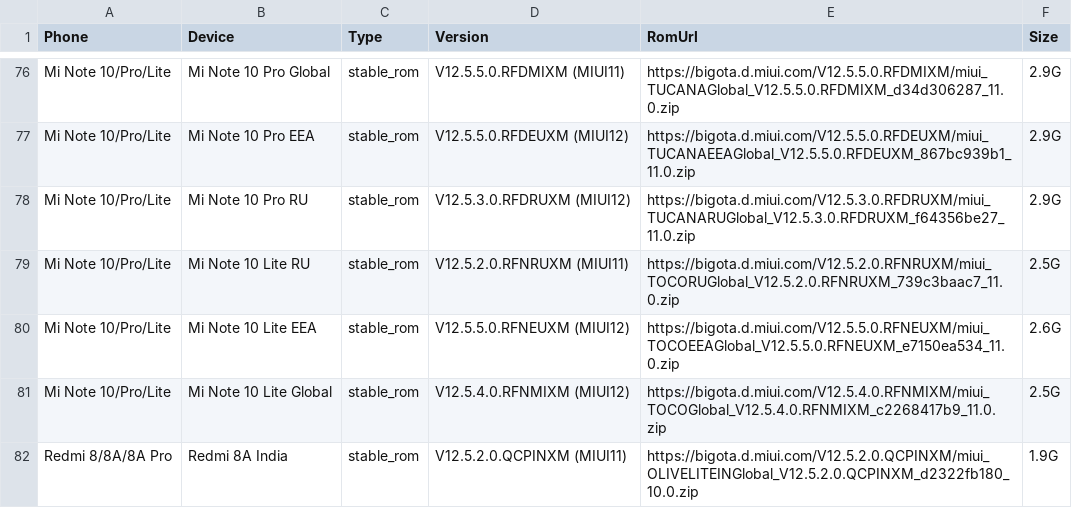
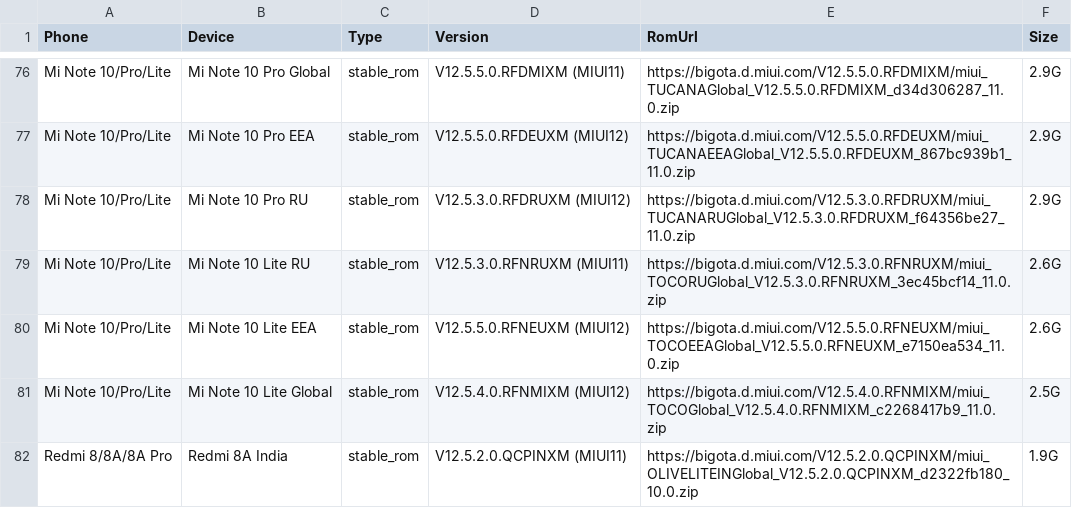
Before and after one commit to wuxianlin/get_android_data, a CSV file: data/miui_global_rom.csv, drawn as a sheet; only a part is shown, gaps mark what is left out.

```diff
--- a/data/miui_global_rom.csv
+++ b/data/miui_global_rom.csv
@@ -78,3 +78,3 @@ Mi Note 10/Pro/Lite,Mi Note 10 Pro EEA,stable_rom,V12.5.5.0.RFDEUXM (MIUI12),htt
 Mi Note 10/Pro/Lite,Mi Note 10 Pro RU,stable_rom,V12.5.3.0.RFDRUXM (MIUI12),https://bigota.d.miui.com/V12.5.3.0.RFDRUXM/miui_TUCANARUGlobal_V12.5.3.0.RFDRUXM_f64356be27_11.0.zip,2.9G
-Mi Note 10/Pro/Lite,Mi Note 10 Lite RU,stable_rom,V12.5.2.0.RFNRUXM (MIUI11),https://bigota.d.miui.com/V12.5.2.0.RFNRUXM/miui_TOCORUGlobal_V12.5.2.0.RFNRUXM_739c3baac7_11.0.zip,2.5G
+Mi Note 10/Pro/Lite,Mi Note 10 Lite RU,stable_rom,V12.5.3.0.RFNRUXM (MIUI11),https://bigota.d.miui.com/V12.5.3.0.RFNRUXM/miui_TOCORUGlobal_V12.5.3.0.RFNRUXM_3ec45bcf14_11.0.zip,2.6G
 Mi Note 10/Pro/Lite,Mi Note 10 Lite EEA,stable_rom,V12.5.5.0.RFNEUXM (MIUI12),https://bigota.d.miui.com/V12.5.5.0.RFNEUXM/miui_TOCOEEAGlobal_V12.5.5.0.RFNEUXM_e7150ea534_11.0.zip,2.6G
```
Also changed, not shown: data/miui_rom.csv.
